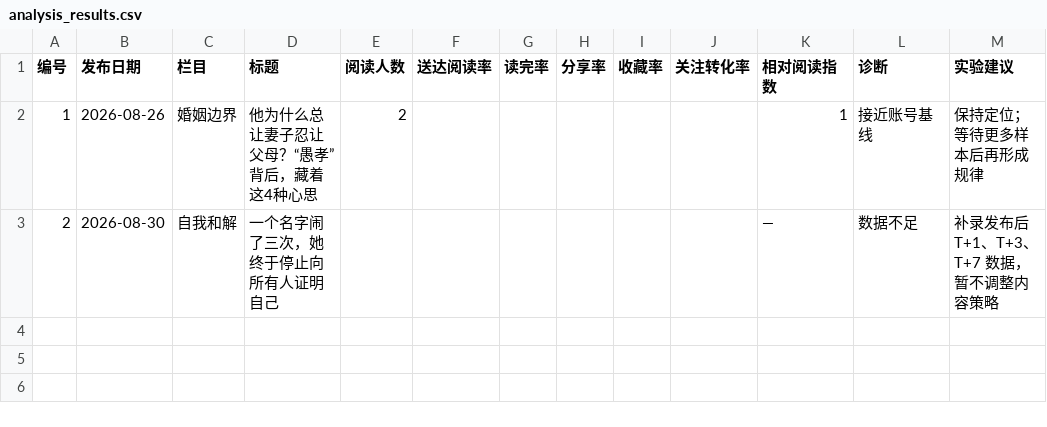
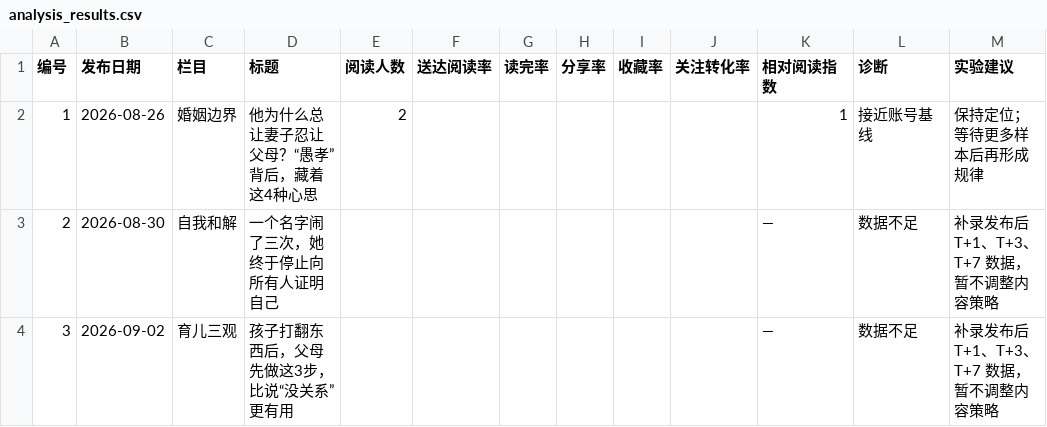
Before and after one commit to LUYUNXIA/WeChatArticle, a CSV file: data/analysis_results.csv, drawn as a sheet; the diff names each change by its address in the sheet, - before the commit and + after, or states it on an @@ line.

```diff
--- a/data/analysis_results.csv
+++ b/data/analysis_results.csv
+row 4: 3 | 2026-09-02 | 育儿三观 | 孩子打翻东西后，父母先做这3步，比说“没关系”更有用 |  |  |  |  |  |  | — | 数据不足 | 补录发布后 T+1、T+3、T+7 数据，暂不调整内容策略
```
Also changed, not shown: data/article_features.csv, 10 other files.
